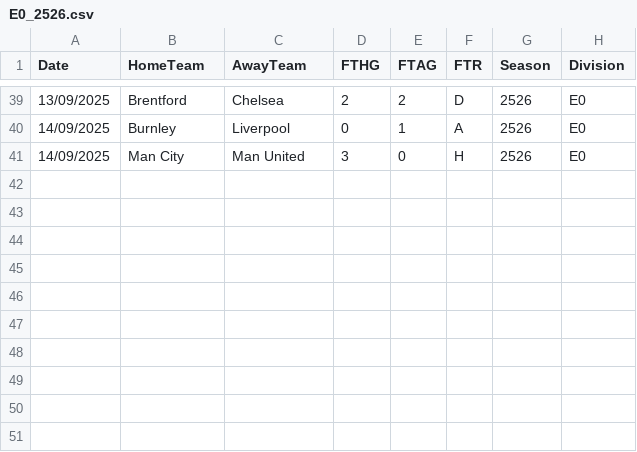
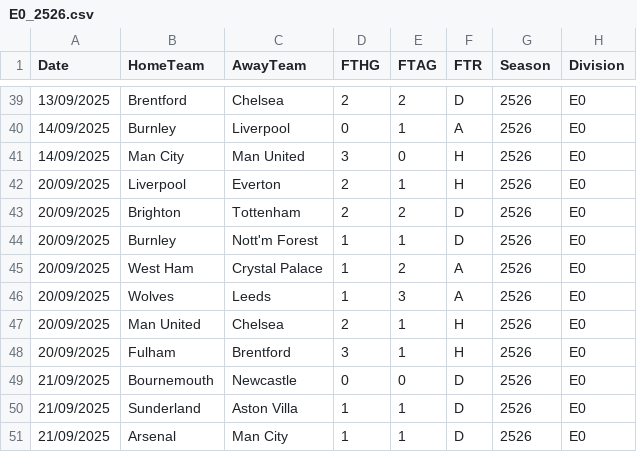
Before and after one commit to hippoguynil/elo, a CSV file: data/E0/E0_2526.csv, drawn as a sheet; only a part is shown, gaps mark what is left out.

```diff
--- a/data/E0/E0_2526.csv
+++ b/data/E0/E0_2526.csv
@@ -41 +41,11 @@ Date,HomeTeam,AwayTeam,FTHG,FTAG,FTR,Season,Division
 14/09/2025,Man City,Man United,3,0,H,2526,E0
+20/09/2025,Liverpool,Everton,2,1,H,2526,E0
+20/09/2025,Brighton,Tottenham,2,2,D,2526,E0
+20/09/2025,Burnley,Nott'm Forest,1,1,D,2526,E0
+20/09/2025,West Ham,Crystal Palace,1,2,A,2526,E0
+20/09/2025,Wolves,Leeds,1,3,A,2526,E0
+20/09/2025,Man United,Chelsea,2,1,H,2526,E0
+20/09/2025,Fulham,Brentford,3,1,H,2526,E0
+21/09/2025,Bournemouth,Newcastle,0,0,D,2526,E0
+21/09/2025,Sunderland,Aston Villa,1,1,D,2526,E0
+21/09/2025,Arsenal,Man City,1,1,D,2526,E0
```
Also changed, not shown: data/E1/E1_2526.csv, data/E2/E2_2526.csv, 6 other files.
